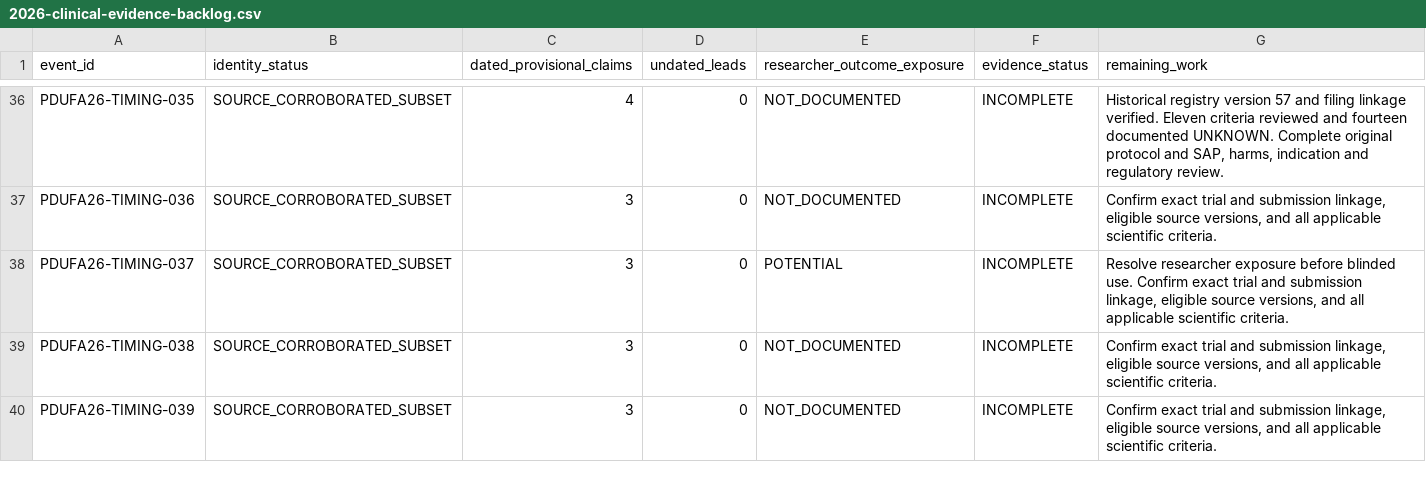
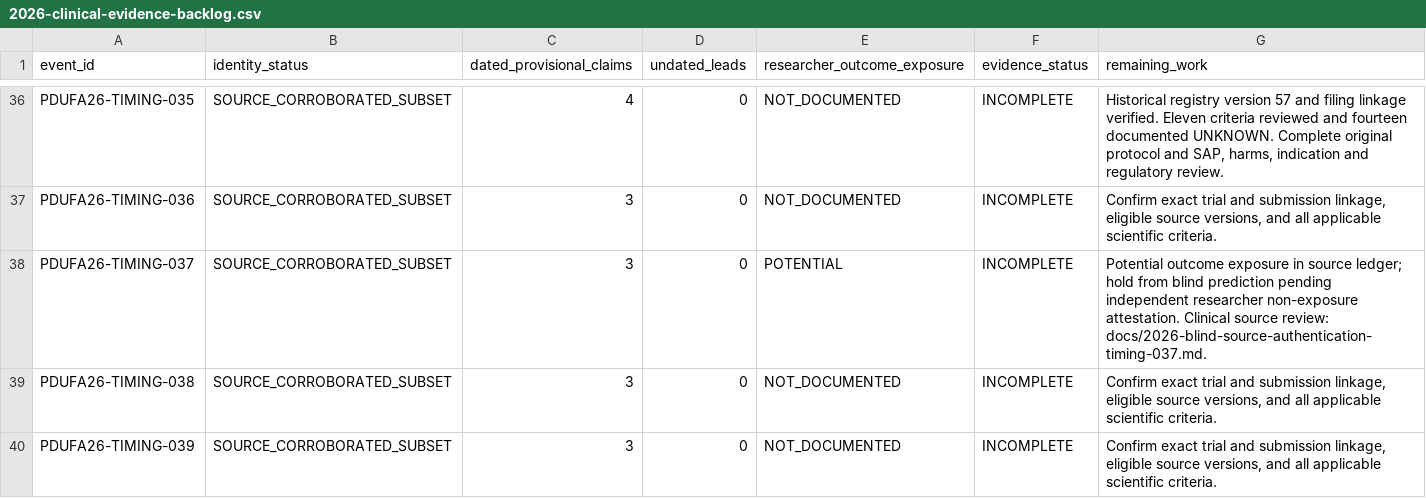
Before and after one commit to pdufa/pdufa-command-center, a CSV file: data/backtest/2026-clinical-evidence-backlog.csv, drawn as a sheet; only a part is shown, gaps mark what is left out.

Commit message:
Persist INO-3107 potential outcome-exposure hold in backtest ledger

```diff
--- a/data/backtest/2026-clinical-evidence-backlog.csv
+++ b/data/backtest/2026-clinical-evidence-backlog.csv
@@ -37,3 +37,3 @@ PDUFA26-TIMING-035,SOURCE_CORROBORATED_SUBSET,4,0,NOT_DOCUMENTED,INCOMPLETE,"His
 PDUFA26-TIMING-036,SOURCE_CORROBORATED_SUBSET,3,0,NOT_DOCUMENTED,INCOMPLETE,"Confirm exact trial and submission linkage, eligible source versions, and all applicable scientific criteria."
-PDUFA26-TIMING-037,SOURCE_CORROBORATED_SUBSET,3,0,POTENTIAL,INCOMPLETE,"Resolve researcher exposure before blinded use. Confirm exact trial and submission linkage, eligible source versions, and all applicable scientific criteria."
+PDUFA26-TIMING-037,SOURCE_CORROBORATED_SUBSET,3,0,POTENTIAL,INCOMPLETE,"Potential outcome exposure in source ledger; hold from blind prediction pending independent researcher non-exposure attestation. Clinical source review: docs/2026-blind-source-authentication-timing-037.md."
 PDUFA26-TIMING-038,SOURCE_CORROBORATED_SUBSET,3,0,NOT_DOCUMENTED,INCOMPLETE,"Confirm exact trial and submission linkage, eligible source versions, and all applicable scientific criteria."
```
